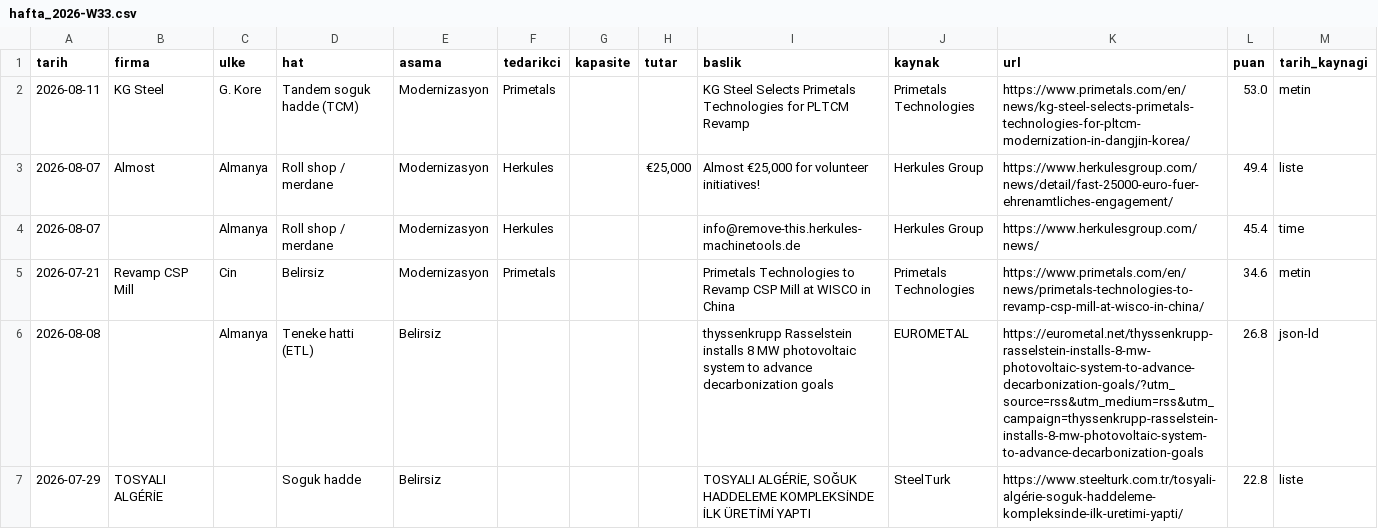
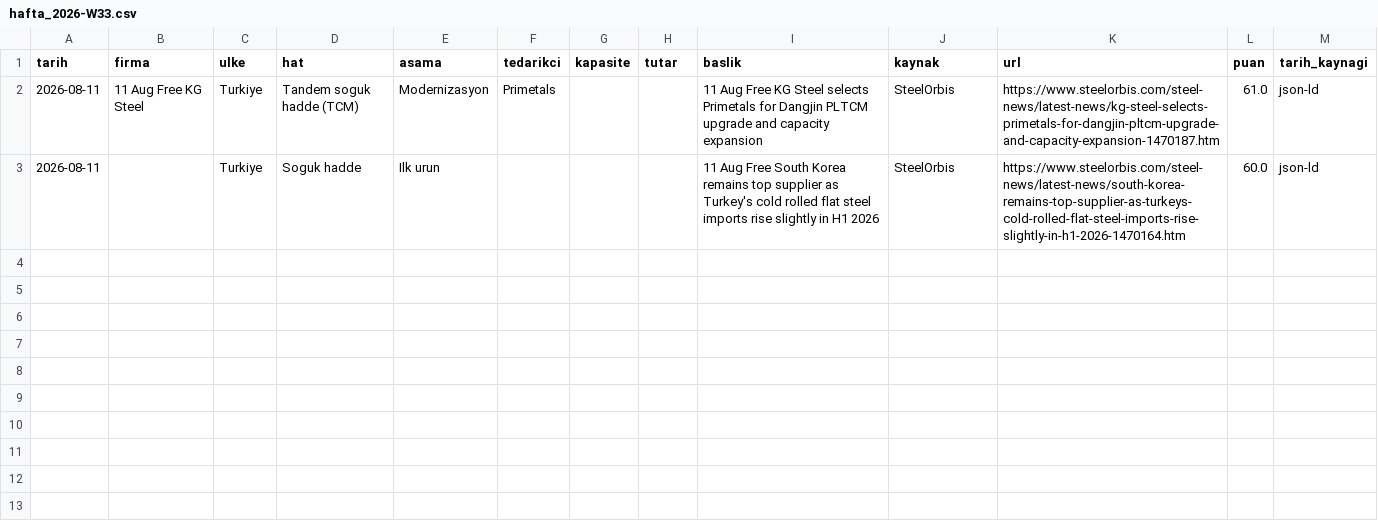
Before and after one commit to zaceby14/sogukradar, a CSV file: out/hafta_2026-W33.csv, drawn as a sheet.

Commit message:
haftalik kosu 2026-W33 [skip ci]

```diff
--- a/out/hafta_2026-W33.csv
+++ b/out/hafta_2026-W33.csv
@@ -1,7 +1,3 @@
 tarih,firma,ulke,hat,asama,tedarikci,kapasite,tutar,baslik,kaynak,url,puan,tarih_kaynagi
-2026-08-11,KG Steel,G. Kore,Tandem soguk hadde (TCM),Modernizasyon,Primetals,,,KG Steel Selects Primetals Technologies for PLTCM Revamp,Primetals Technologies,https://www.primetals.com/en/news/kg-steel-selects-primetals-technologies-for-pltcm-modernization-in-dangjin-korea/,53.0,metin
-2026-08-07,Almost,Almanya,Roll shop / merdane,Modernizasyon,Herkules,,"€25,000","Almost €25,000 for volunteer initiatives!",Herkules Group,https://www.herkulesgroup.com/news/detail/fast-25000-euro-fuer-ehrenamtliches-engagement/,49.4,liste
-2026-08-07,,Almanya,Roll shop / merdane,Modernizasyon,Herkules,,,info@remove-this.herkules-machinetools.de,Herkules Group,https://www.herkulesgroup.com/news/,45.4,time
-2026-07-21,Revamp CSP Mill,Cin,Belirsiz,Modernizasyon,Primetals,,,Primetals Technologies to Revamp CSP Mill at WISCO in China,Primetals Technologies,https://www.primetals.com/en/news/primetals-technologies-to-revamp-csp-mill-at-wisco-in-china/,34.6,metin
-2026-08-08,,Almanya,Teneke hatti (ETL),Belirsiz,,,,thyssenkrupp Rasselstein installs 8 MW photovoltaic system to advance decarbonization goals,EUROMETAL,https://eurometal.net/thyssenkrupp-rasselstein-installs-8-mw-photovoltaic-system-to-advance-decarbonization-goals/?utm_source=rss&utm_medium=rss&utm_campaign=thyssenkrupp-rasselstein-installs-8-mw-photovoltaic-system-to-advance-decarbonization-goals,26.8,json-ld
-2026-07-29,TOSYALI ALGÉRİE,,Soguk hadde,Belirsiz,,,,"TOSYALI ALGÉRİE, SOĞUK HADDELEME KOMPLEKSİNDE İLK ÜRETİMİ YAPTI",SteelTurk,https://www.steelturk.com.tr/tosyali-algérie-soguk-haddeleme-kompleksinde-ilk-uretimi-yapti/,22.8,liste
+2026-08-11,11 Aug Free KG Steel,Turkiye,Tandem soguk hadde (TCM),Modernizasyon,Primetals,,,11 Aug Free KG Steel selects Primetals for Dangjin PLTCM upgrade and capacity expansion,SteelOrbis,https://www.steelorbis.com/steel-news/latest-news/kg-steel-selects-primetals-for-dangjin-pltcm-upgrade-and-capacity-expansion-1470187.htm,61.0,json-ld
+2026-08-11,,Turkiye,Soguk hadde,Ilk urun,,,,11 Aug Free South Korea remains top supplier as Turkey's cold rolled flat steel imports rise slightly in H1 2026,SteelOrbis,https://www.steelorbis.com/steel-news/latest-news/south-korea-remains-top-supplier-as-turkeys-cold-rolled-flat-steel-imports-rise-slightly-in-h1-2026-1470164.htm,60.0,json-ld
```
Also changed, not shown: 7 other files.
